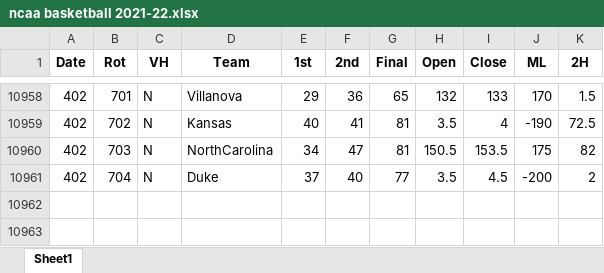
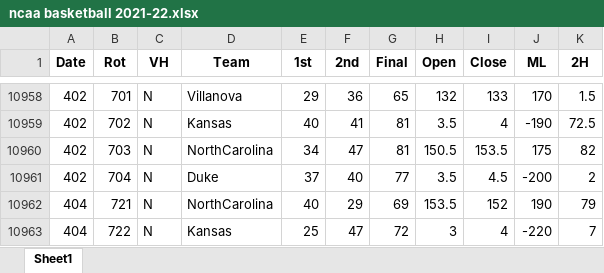
Before and after one commit to DillonKoch/Sports_Betting, an Excel workbook: Data/Odds/NCAAB/ncaa basketball 2021-22.xlsx, sheet Sheet1, drawn as a sheet; only a part is shown, gaps mark what is left out; values as stored, in another font and other column widths than the file's, no borders; the diff names each change by its address in the sheet, - before the commit and + after, or states it on an @@ line.

```diff
--- a/Data/Odds/NCAAB/ncaa basketball 2021-22.xlsx (sheet Sheet1)
+++ b/Data/Odds/NCAAB/ncaa basketball 2021-22.xlsx (sheet Sheet1)
+row 10962: 404 | 721 | N | NorthCarolina | 40 | 29 | 69 | 153.5 | 152 | 190 | 79
+row 10963: 404 | 722 | N | Kansas | 25 | 47 | 72 | 3 | 4 | -220 | 7
```
Also changed, not shown: Data/Odds/NBA/NBA odds 2021-22.xlsx, Data/Odds/NCAAF/ncaa football 2021-22.xlsx, 25 other files.
